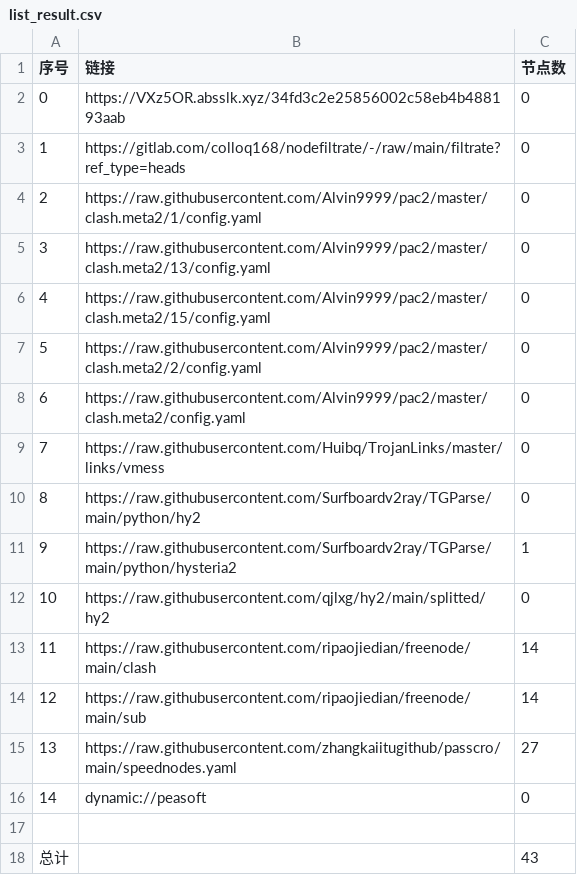
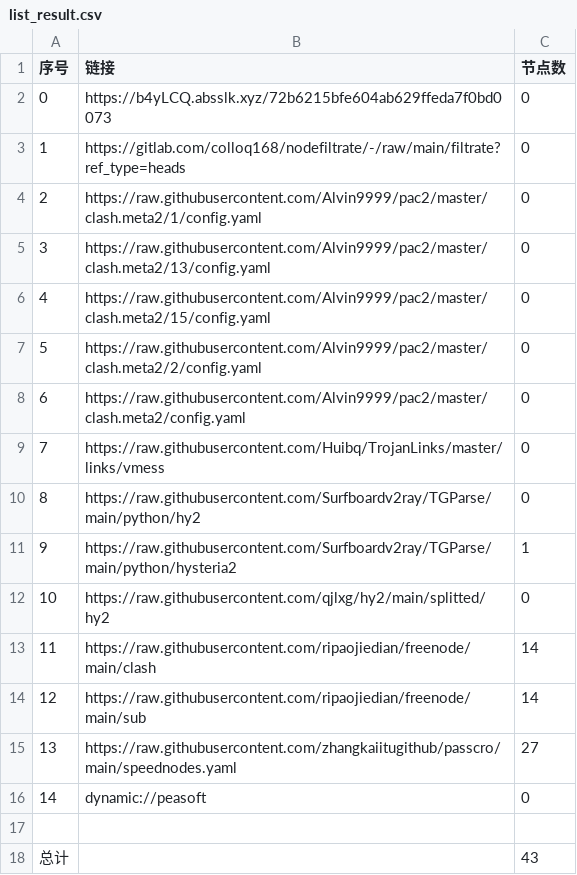
Before and after one commit to xiao33521/AutoMergePublicNodes33521, a CSV file: list_result.csv, drawn as a sheet.

```diff
--- a/list_result.csv
+++ b/list_result.csv
@@ -1,3 +1,3 @@
 序号,链接,节点数
-0,https://VXz5OR.absslk.xyz/34fd3c2e25856002c58eb4b488193aab,0
+0,https://b4yLCQ.absslk.xyz/72b6215bfe604ab629ffeda7f0bd0073,0
 1,https://gitlab.com/colloq168/nodefiltrate/-/raw/main/filtrate?ref_type=heads,0
```
Also changed, not shown: 3 other files.
